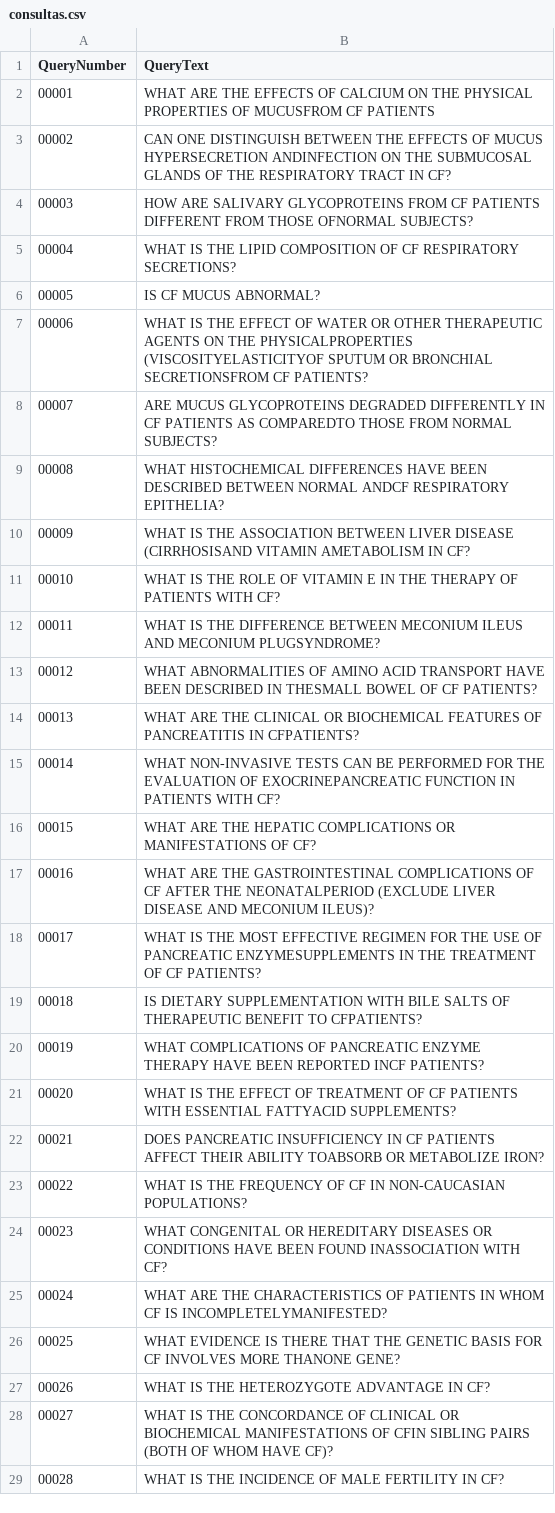
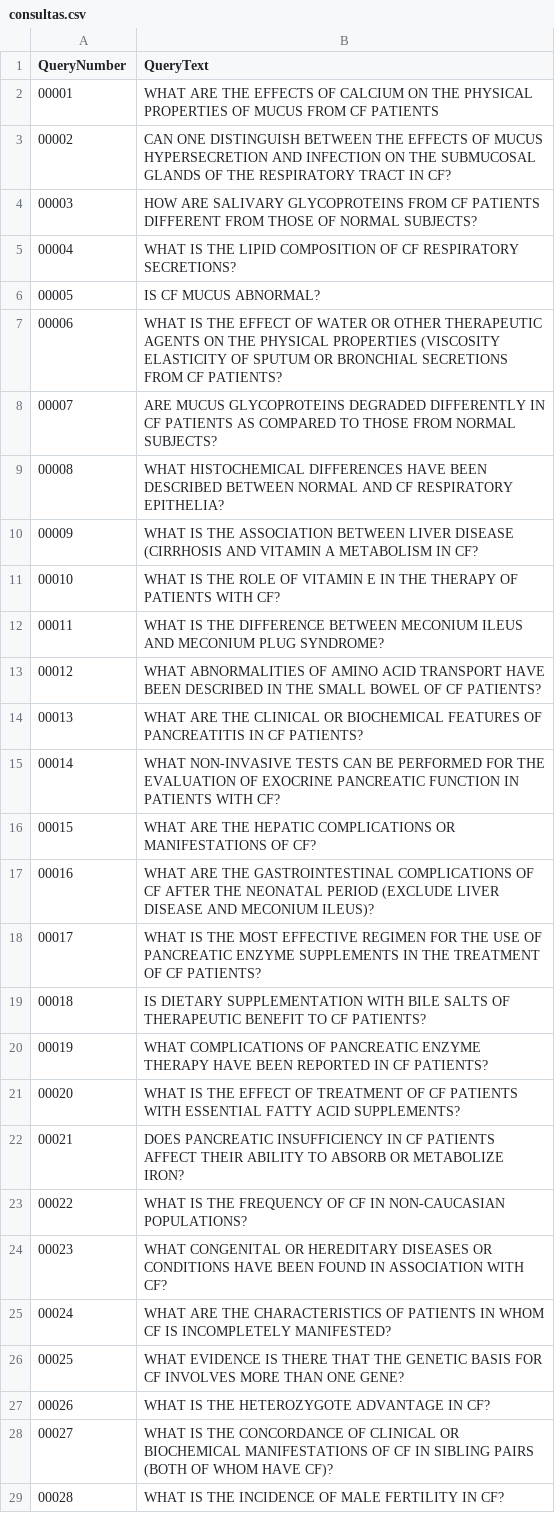
Before and after one commit to pedrokuchpil/COS738-TextSearchAndMining, a CSV file: Trabalho03/results/consultas.csv, drawn as a sheet; only a part is shown; the diff covers the shown part only.

```diff
--- a/Trabalho03/results/consultas.csv
+++ b/Trabalho03/results/consultas.csv
@@ -1,29 +1,29 @@
 QueryNumber;QueryText
-00001;WHAT ARE THE EFFECTS OF CALCIUM ON THE PHYSICAL PROPERTIES OF MUCUSFROM CF PATIENTS
-00002;CAN ONE DISTINGUISH BETWEEN THE EFFECTS OF MUCUS HYPERSECRETION ANDINFECTION ON THE SUBMUCOSAL GLANDS OF THE RESPIRATORY TRACT IN CF?
-00003;HOW ARE SALIVARY GLYCOPROTEINS FROM CF PATIENTS DIFFERENT FROM THOSE OFNORMAL SUBJECTS?
+00001;WHAT ARE THE EFFECTS OF CALCIUM ON THE PHYSICAL PROPERTIES OF MUCUS FROM CF PATIENTS
+00002;CAN ONE DISTINGUISH BETWEEN THE EFFECTS OF MUCUS HYPERSECRETION AND INFECTION ON THE SUBMUCOSAL GLANDS OF THE RESPIRATORY TRACT IN CF?
+00003;HOW ARE SALIVARY GLYCOPROTEINS FROM CF PATIENTS DIFFERENT FROM THOSE OF NORMAL SUBJECTS?
 00004;WHAT IS THE LIPID COMPOSITION OF CF RESPIRATORY SECRETIONS?
 00005;IS CF MUCUS ABNORMAL?
-00006;WHAT IS THE EFFECT OF WATER OR OTHER THERAPEUTIC AGENTS ON THE PHYSICALPROPERTIES (VISCOSITYELASTICITYOF SPUTUM OR BRONCHIAL SECRETIONSFROM CF PATIENTS?
-00007;ARE MUCUS GLYCOPROTEINS DEGRADED DIFFERENTLY IN CF PATIENTS AS COMPAREDTO THOSE FROM NORMAL SUBJECTS?
-00008;WHAT HISTOCHEMICAL DIFFERENCES HAVE BEEN DESCRIBED BETWEEN NORMAL ANDCF RESPIRATORY EPITHELIA?
-00009;WHAT IS THE ASSOCIATION BETWEEN LIVER DISEASE (CIRRHOSISAND VITAMIN AMETABOLISM IN CF?
+00006;WHAT IS THE EFFECT OF WATER OR OTHER THERAPEUTIC AGENTS ON THE PHYSICAL PROPERTIES (VISCOSITY ELASTICITY OF SPUTUM OR BRONCHIAL SECRETIONS FROM CF PATIENTS?
+00007;ARE MUCUS GLYCOPROTEINS DEGRADED DIFFERENTLY IN CF PATIENTS AS COMPARED TO THOSE FROM NORMAL SUBJECTS?
+00008;WHAT HISTOCHEMICAL DIFFERENCES HAVE BEEN DESCRIBED BETWEEN NORMAL AND CF RESPIRATORY EPITHELIA?
+00009;WHAT IS THE ASSOCIATION BETWEEN LIVER DISEASE (CIRRHOSIS AND VITAMIN A METABOLISM IN CF?
 00010;WHAT IS THE ROLE OF VITAMIN E IN THE THERAPY OF PATIENTS WITH CF?
-00011;WHAT IS THE DIFFERENCE BETWEEN MECONIUM ILEUS AND MECONIUM PLUGSYNDROME?
-00012;WHAT ABNORMALITIES OF AMINO ACID TRANSPORT HAVE BEEN DESCRIBED IN THESMALL BOWEL OF CF PATIENTS?
-00013;WHAT ARE THE CLINICAL OR BIOCHEMICAL FEATURES OF PANCREATITIS IN CFPATIENTS?
-00014;WHAT NON-INVASIVE TESTS CAN BE PERFORMED FOR THE EVALUATION OF EXOCRINEPANCREATIC FUNCTION IN PATIENTS WITH CF?
+00011;WHAT IS THE DIFFERENCE BETWEEN MECONIUM ILEUS AND MECONIUM PLUG SYNDROME?
+00012;WHAT ABNORMALITIES OF AMINO ACID TRANSPORT HAVE BEEN DESCRIBED IN THE SMALL BOWEL OF CF PATIENTS?
+00013;WHAT ARE THE CLINICAL OR BIOCHEMICAL FEATURES OF PANCREATITIS IN CF PATIENTS?
+00014;WHAT NON-INVASIVE TESTS CAN BE PERFORMED FOR THE EVALUATION OF EXOCRINE PANCREATIC FUNCTION IN PATIENTS WITH CF?
 00015;WHAT ARE THE HEPATIC COMPLICATIONS OR MANIFESTATIONS OF CF?
-00016;WHAT ARE THE GASTROINTESTINAL COMPLICATIONS OF CF AFTER THE NEONATALPERIOD (EXCLUDE LIVER DISEASE AND MECONIUM ILEUS)?
-00017;WHAT IS THE MOST EFFECTIVE REGIMEN FOR THE USE OF PANCREATIC ENZYMESUPPLEMENTS IN THE TREATMENT OF CF PATIENTS?
-00018;IS DIETARY SUPPLEMENTATION WITH BILE SALTS OF THERAPEUTIC BENEFIT TO CFPATIENTS?
-00019;WHAT COMPLICATIONS OF PANCREATIC ENZYME THERAPY HAVE BEEN REPORTED INCF PATIENTS?
-00020;WHAT IS THE EFFECT OF TREATMENT OF CF PATIENTS WITH ESSENTIAL FATTYACID SUPPLEMENTS?
-00021;DOES PANCREATIC INSUFFICIENCY IN CF PATIENTS AFFECT THEIR ABILITY TOABSORB OR METABOLIZE IRON?
+00016;WHAT ARE THE GASTROINTESTINAL COMPLICATIONS OF CF AFTER THE NEONATAL PERIOD (EXCLUDE LIVER DISEASE AND MECONIUM ILEUS)?
+00017;WHAT IS THE MOST EFFECTIVE REGIMEN FOR THE USE OF PANCREATIC ENZYME SUPPLEMENTS IN THE TREATMENT OF CF PATIENTS?
+00018;IS DIETARY SUPPLEMENTATION WITH BILE SALTS OF THERAPEUTIC BENEFIT TO CF PATIENTS?
+00019;WHAT COMPLICATIONS OF PANCREATIC ENZYME THERAPY HAVE BEEN REPORTED IN CF PATIENTS?
+00020;WHAT IS THE EFFECT OF TREATMENT OF CF PATIENTS WITH ESSENTIAL FATTY ACID SUPPLEMENTS?
+00021;DOES PANCREATIC INSUFFICIENCY IN CF PATIENTS AFFECT THEIR ABILITY TO ABSORB OR METABOLIZE IRON?
 00022;WHAT IS THE FREQUENCY OF CF IN NON-CAUCASIAN POPULATIONS?
-00023;WHAT CONGENITAL OR HEREDITARY DISEASES OR CONDITIONS HAVE BEEN FOUND INASSOCIATION WITH CF?
-00024;WHAT ARE THE CHARACTERISTICS OF PATIENTS IN WHOM CF IS INCOMPLETELYMANIFESTED?
-00025;WHAT EVIDENCE IS THERE THAT THE GENETIC BASIS FOR CF INVOLVES MORE THANONE GENE?
+00023;WHAT CONGENITAL OR HEREDITARY DISEASES OR CONDITIONS HAVE BEEN FOUND IN ASSOCIATION WITH CF?
+00024;WHAT ARE THE CHARACTERISTICS OF PATIENTS IN WHOM CF IS INCOMPLETELY MANIFESTED?
+00025;WHAT EVIDENCE IS THERE THAT THE GENETIC BASIS FOR CF INVOLVES MORE THAN ONE GENE?
 00026;WHAT IS THE HETEROZYGOTE ADVANTAGE IN CF?
-00027;WHAT IS THE CONCORDANCE OF CLINICAL OR BIOCHEMICAL MANIFESTATIONS OF CFIN SIBLING PAIRS (BOTH OF WHOM HAVE CF)?
+00027;WHAT IS THE CONCORDANCE OF CLINICAL OR BIOCHEMICAL MANIFESTATIONS OF CF IN SIBLING PAIRS (BOTH OF WHOM HAVE CF)?
 00028;WHAT IS THE INCIDENCE OF MALE FERTILITY IN CF?
```
Also changed, not shown: 45 edited cells elsewhere in this file, 6 other files.
